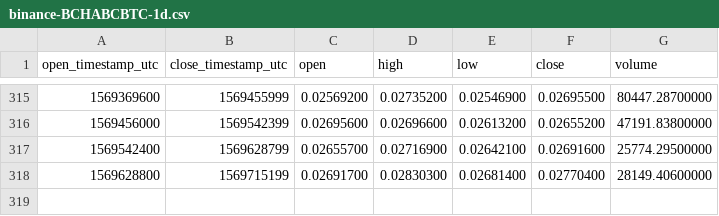
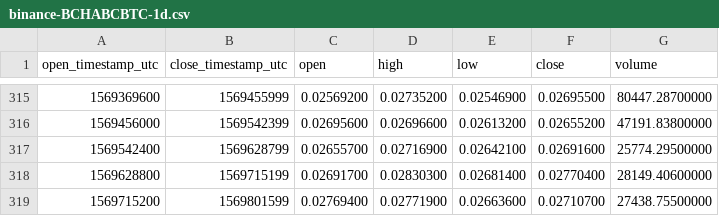
Before and after one commit to cryptobigbro/binance-BCHABCBTC, a CSV file: binance-BCHABCBTC-1d.csv, drawn as a sheet; only a part is shown, gaps mark what is left out; the diff names each change by its address in the sheet, - before the commit and + after, or states it on an @@ line.

```diff
--- a/binance-BCHABCBTC-1d.csv
+++ b/binance-BCHABCBTC-1d.csv
+row 319: 1569715200 | 1569801599 | 0.02769400 | 0.02771900 | 0.02663600 | 0.02710700 | 27438.75500000
```
Also changed, not shown: binance-BCHABCBTC-1h.csv.
